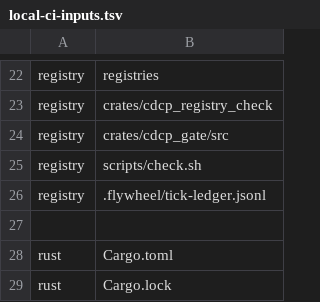
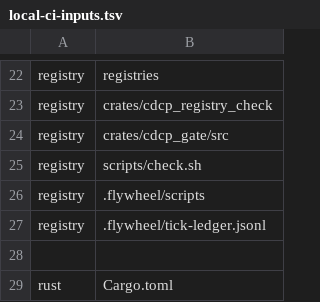
Before and after one commit to JYeswak/cdcp-self-study, a TSV file: course-engine/.flywheel/scripts/local-ci-inputs.tsv, drawn as a sheet; only a part is shown, gaps mark what is left out; the shorter side is filled out with more unchanged rows.

Commit message:
docs(flywheel): refresh queue with the stranger-test result and its three P0s
Q12 passed end to end but only with a Rust toolchain present, which is the
developer case. The three beads it filed are the real finding and are now
queued as Q11a, with .28 called out as outranking the other two.

```diff
--- a/course-engine/.flywheel/scripts/local-ci-inputs.tsv
+++ b/course-engine/.flywheel/scripts/local-ci-inputs.tsv
@@ -25,2 +25,3 @@ registry	crates/cdcp_gate/src
 registry	scripts/check.sh
+registry	.flywheel/scripts
 registry	.flywheel/tick-ledger.jsonl
```
Also changed, not shown: 3 other files.
